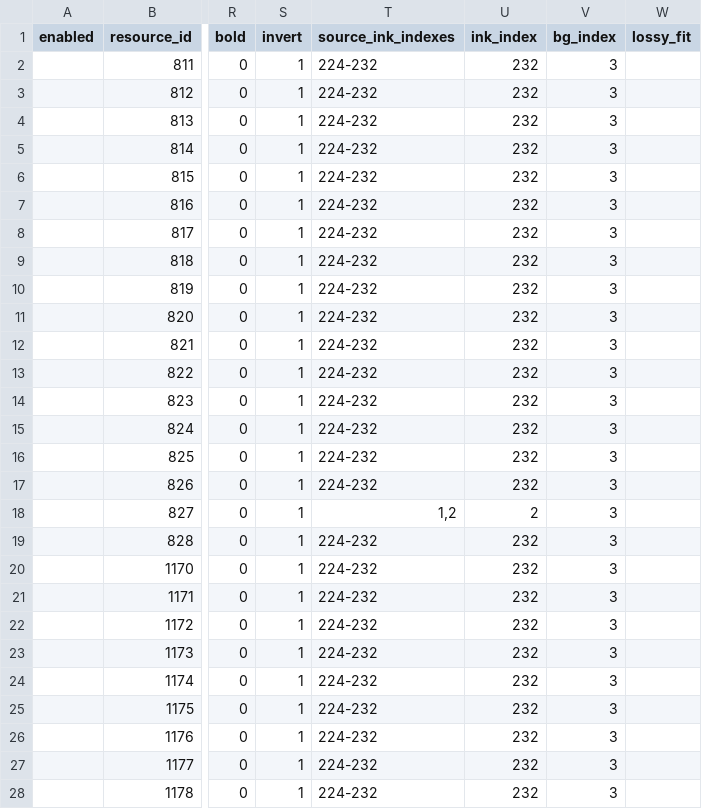
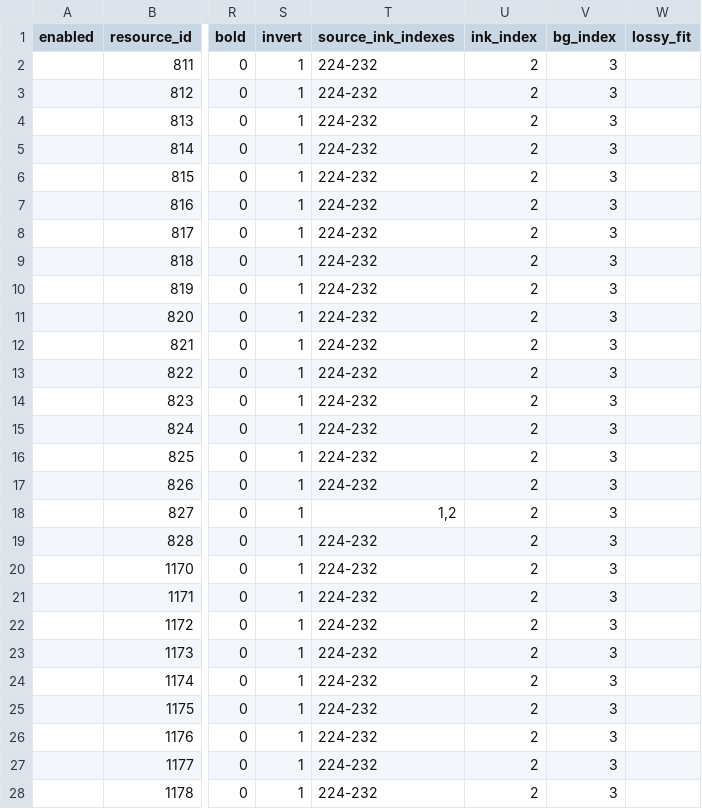
Before and after one commit to mmzz2-kuro/ft2-korean, a TSV file: trDatas/be-hdr-ui-workflow/be-hdr-ui-translation.tsv, drawn as a sheet; only a part is shown, gaps mark what is left out; the diff covers the shown part only; the diff names each change by its address in the sheet, - before the commit and + after, or states it on an @@ line.

```diff
--- a/trDatas/be-hdr-ui-workflow/be-hdr-ui-translation.tsv
+++ b/trDatas/be-hdr-ui-workflow/be-hdr-ui-translation.tsv
-U2:U17 (ink_index): 232
+U2:U17 (ink_index): 2
-U19:U28 (ink_index): 232
+U19:U28 (ink_index): 2
```
Also changed, not shown: 39 edited cells elsewhere in this file, trDatas/dialogue-workflow/dialogue-translation.tsv, 5 other files.
